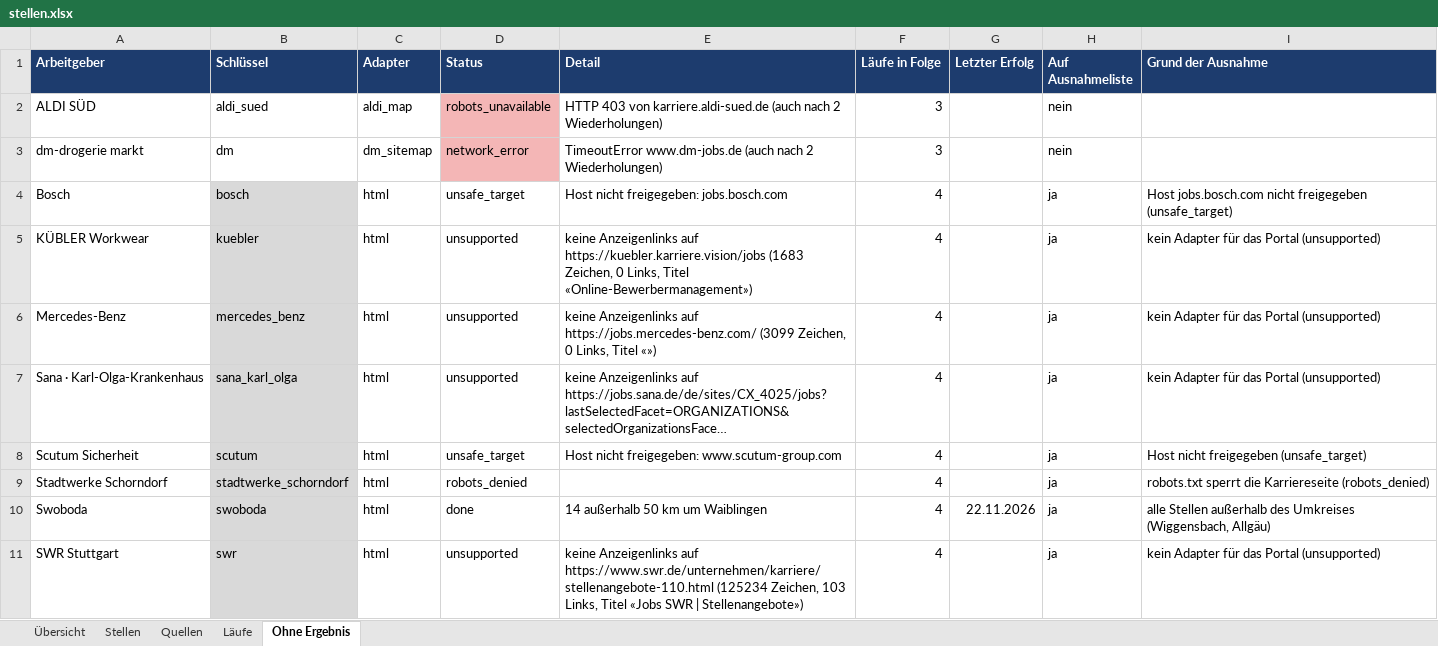
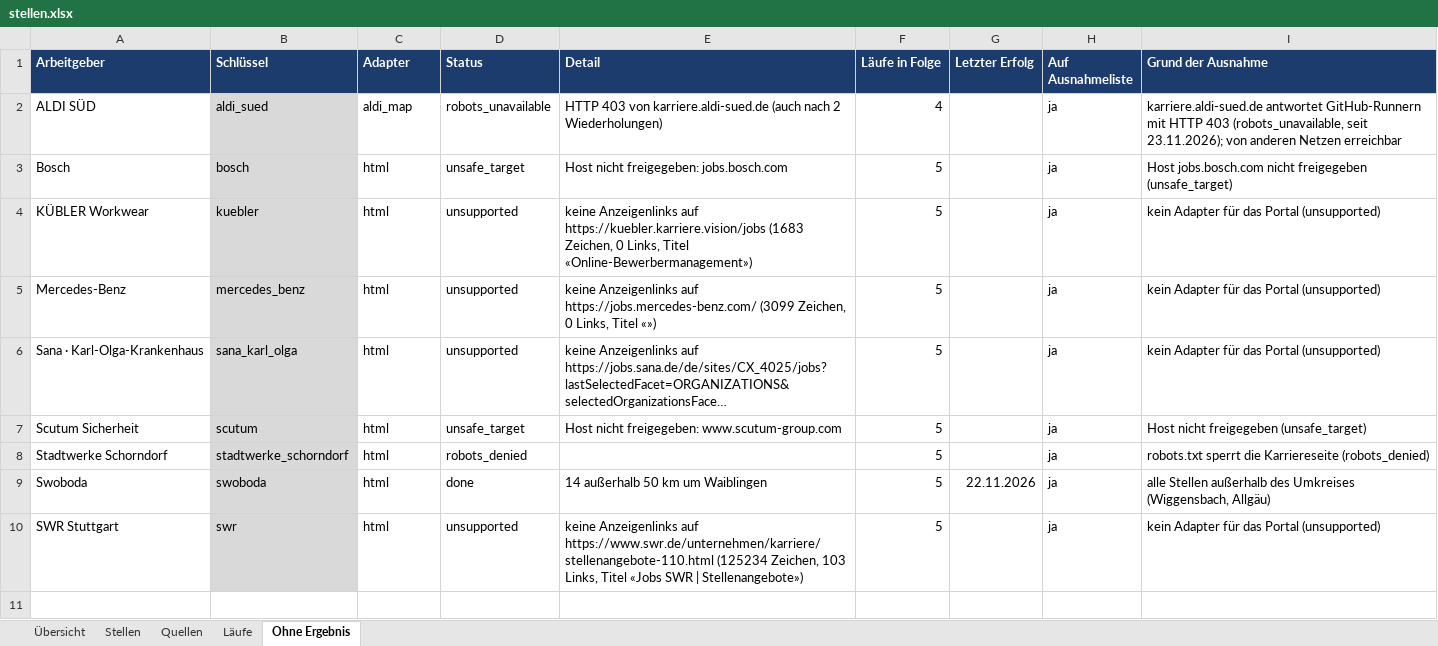
Before and after one commit to Penetrationpasi-hub/ScrapJobs, an Excel workbook: stellen.xlsx, sheet Ohne Ergebnis, drawn as a sheet; long unchanged cells end in …; values as stored, in another font and other column widths than the file's, no borders; removed rows and columns are numbered as before the commit, all else as after; the diff names each change by its address in the sheet, - before the commit and + after, or states it on an @@ line.

```diff
--- a/stellen.xlsx (sheet Ohne Ergebnis)
+++ b/stellen.xlsx (sheet Ohne Ergebnis)
-B2 fill: none
+B2 fill: #D9D9D9
-D2 fill: #F4B6B6
+D2 fill: none
-F2 (Läufe in Folge): 3
+F2 (Läufe in Folge): 4
-H2 (Auf Ausnahmeliste): nein
+H2 (Auf Ausnahmeliste): ja
-I2 (Grund der Ausnahme): (empty)
+I2 (Grund der Ausnahme): karriere.aldi-sued.de antwortet GitHub-Runnern mit HTTP 403 (robots_unavailable, seit 23.11.2026); von anderen Netzen erreichbar
-row 3: dm-drogerie markt | dm | dm_sitemap | network_error | TimeoutError www.dm-jobs.de (auch nach 2 Wiederholungen) | 3 |  | nein
-F3:F10 (Läufe in Folge): 4
+F3:F10 (Läufe in Folge): 5
```
Also changed, not shown: sheet Stellen, sheet Läufe, sheet Quellen, sheet Übersicht, 3 other files.
